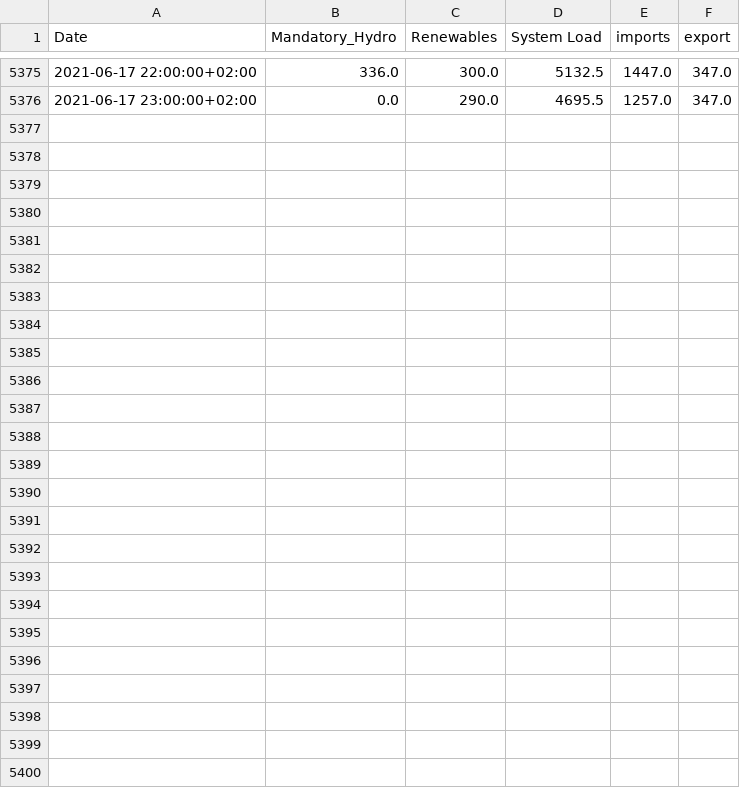
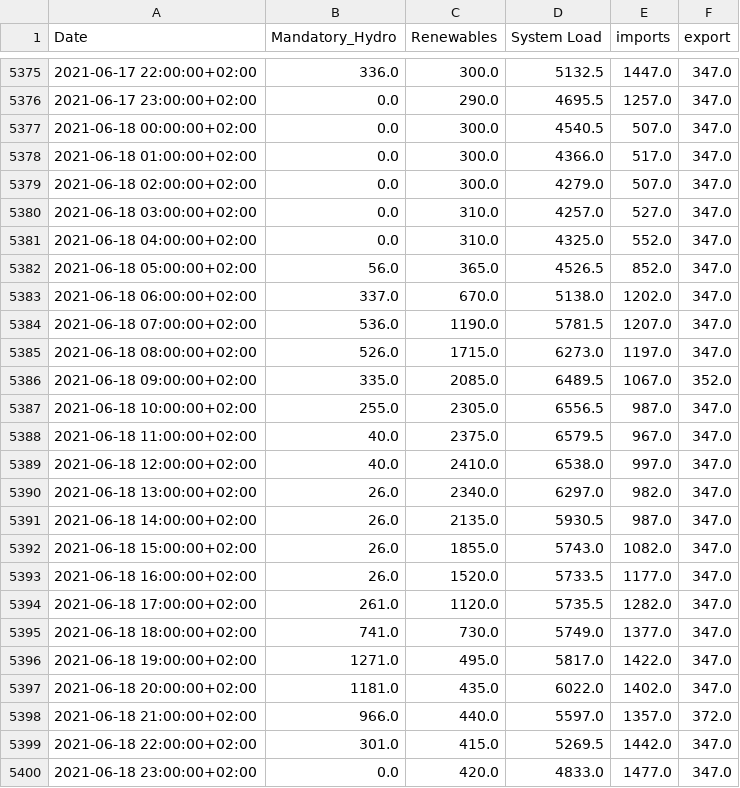
Before and after one commit to ThanosPourikis/Thesis, a CSV file: power.csv, drawn as a sheet; only a part is shown, gaps mark what is left out; the diff names each change by its address in the sheet, - before the commit and + after, or states it on an @@ line.

Commit message:
Wrote Update_data function

```diff
--- a/power.csv
+++ b/power.csv
+row 5377: 2021-06-18 00:00:00+02:00 | 0.0 | 300.0 | 4540.5 | 507.0 | 347.0
+row 5378: 2021-06-18 01:00:00+02:00 | 0.0 | 300.0 | 4366.0 | 517.0 | 347.0
+row 5379: 2021-06-18 02:00:00+02:00 | 0.0 | 300.0 | 4279.0 | 507.0 | 347.0
+row 5380: 2021-06-18 03:00:00+02:00 | 0.0 | 310.0 | 4257.0 | 527.0 | 347.0
+row 5381: 2021-06-18 04:00:00+02:00 | 0.0 | 310.0 | 4325.0 | 552.0 | 347.0
+row 5382: 2021-06-18 05:00:00+02:00 | 56.0 | 365.0 | 4526.5 | 852.0 | 347.0
+row 5383: 2021-06-18 06:00:00+02:00 | 337.0 | 670.0 | 5138.0 | 1202.0 | 347.0
+row 5384: 2021-06-18 07:00:00+02:00 | 536.0 | 1190.0 | 5781.5 | 1207.0 | 347.0
+row 5385: 2021-06-18 08:00:00+02:00 | 526.0 | 1715.0 | 6273.0 | 1197.0 | 347.0
+row 5386: 2021-06-18 09:00:00+02:00 | 335.0 | 2085.0 | 6489.5 | 1067.0 | 352.0
+row 5387: 2021-06-18 10:00:00+02:00 | 255.0 | 2305.0 | 6556.5 | 987.0 | 347.0
+row 5388: 2021-06-18 11:00:00+02:00 | 40.0 | 2375.0 | 6579.5 | 967.0 | 347.0
+row 5389: 2021-06-18 12:00:00+02:00 | 40.0 | 2410.0 | 6538.0 | 997.0 | 347.0
+row 5390: 2021-06-18 13:00:00+02:00 | 26.0 | 2340.0 | 6297.0 | 982.0 | 347.0
+row 5391: 2021-06-18 14:00:00+02:00 | 26.0 | 2135.0 | 5930.5 | 987.0 | 347.0
+row 5392: 2021-06-18 15:00:00+02:00 | 26.0 | 1855.0 | 5743.0 | 1082.0 | 347.0
+row 5393: 2021-06-18 16:00:00+02:00 | 26.0 | 1520.0 | 5733.5 | 1177.0 | 347.0
+row 5394: 2021-06-18 17:00:00+02:00 | 261.0 | 1120.0 | 5735.5 | 1282.0 | 347.0
+row 5395: 2021-06-18 18:00:00+02:00 | 741.0 | 730.0 | 5749.0 | 1377.0 | 347.0
+row 5396: 2021-06-18 19:00:00+02:00 | 1271.0 | 495.0 | 5817.0 | 1422.0 | 347.0
+row 5397: 2021-06-18 20:00:00+02:00 | 1181.0 | 435.0 | 6022.0 | 1402.0 | 347.0
+row 5398: 2021-06-18 21:00:00+02:00 | 966.0 | 440.0 | 5597.0 | 1357.0 | 372.0
+row 5399: 2021-06-18 22:00:00+02:00 | 301.0 | 415.0 | 5269.5 | 1442.0 | 347.0
+row 5400: 2021-06-18 23:00:00+02:00 | 0.0 | 420.0 | 4833.0 | 1477.0 | 347.0
```
Also changed, not shown: SMP.csv, power_generation.csv, 7 other files.
